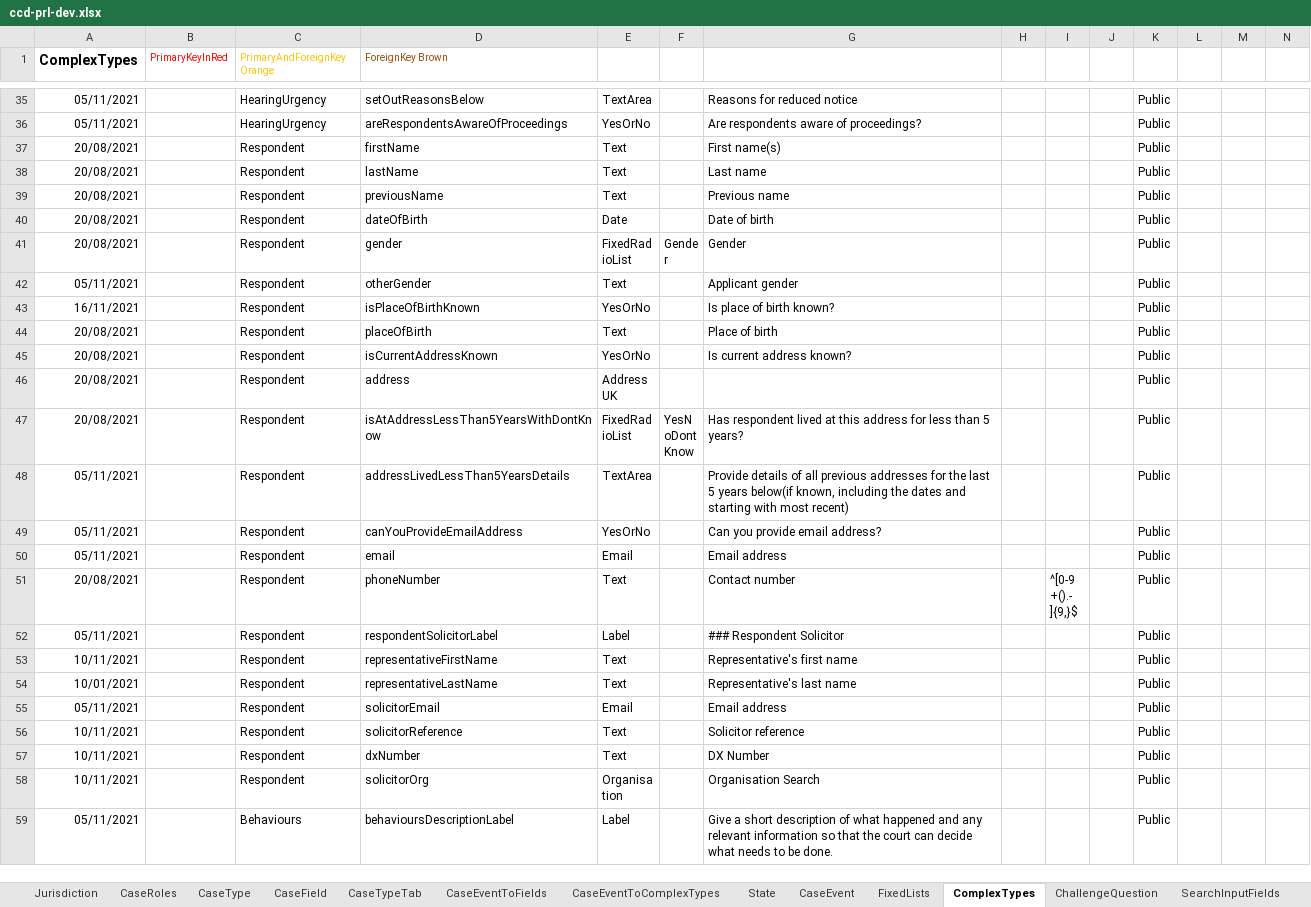
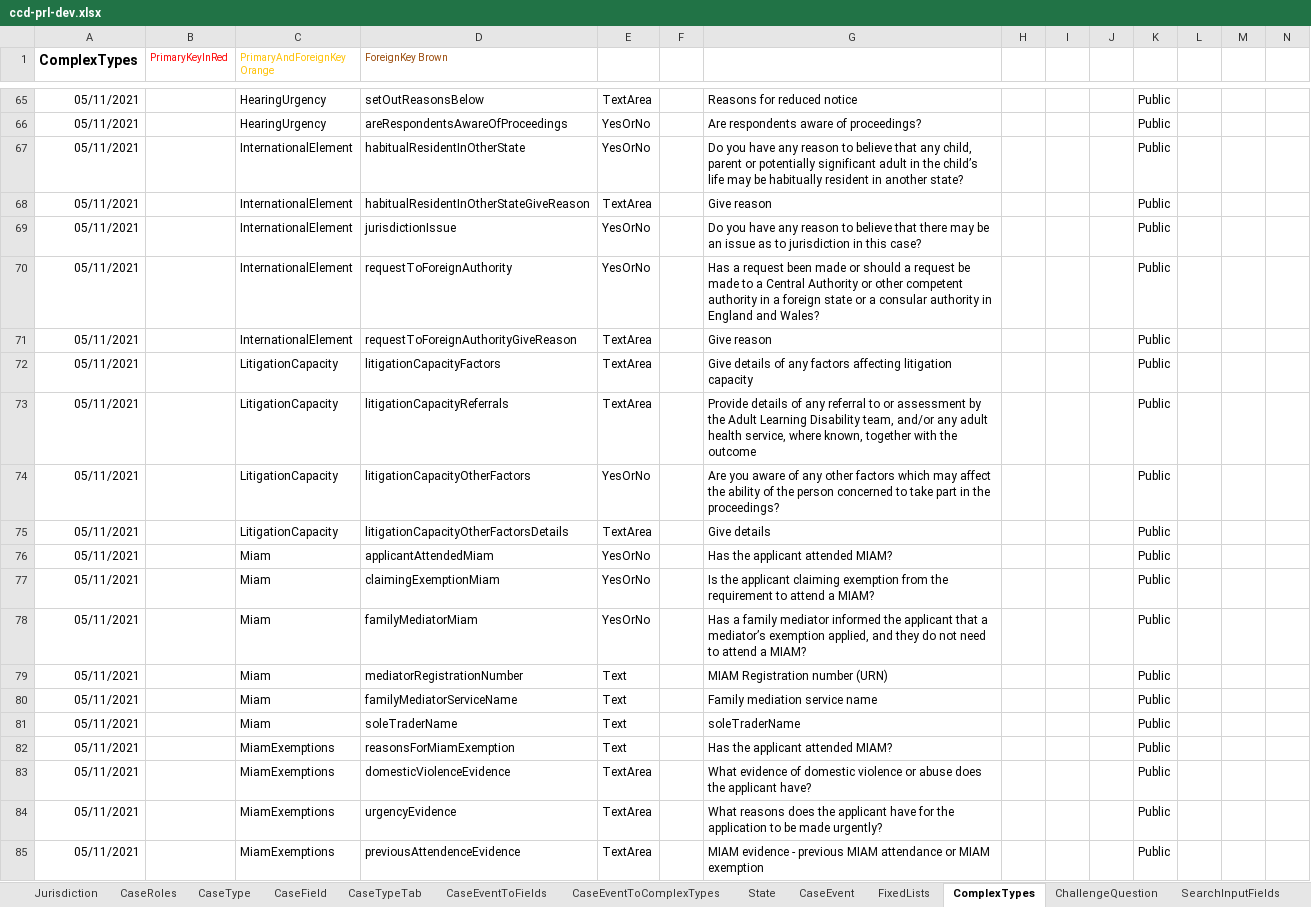
Before and after one commit to hmcts/prl-ccd-definitions, an Excel workbook: build/ccd-development-config/ccd-prl-dev.xlsx, sheet ComplexTypes, drawn as a sheet; only a part is shown, gaps mark what is left out; the shorter side is filled out with more unchanged rows; values as stored, in another font and other column widths than the file's, no borders; rows hold the shown columns only; the diff covers the shown part only; the diff names each change by its address in the sheet, - before the commit and + after, or states it on an @@ line.

```diff
--- a/build/ccd-development-config/ccd-prl-dev.xlsx (sheet ComplexTypes)
+++ b/build/ccd-development-config/ccd-prl-dev.xlsx (sheet ComplexTypes)
+row 67: 05/11/2021 |  | InternationalElement | habitualResidentInOtherState | YesOrNo |  | Do you have any reason to believe that any child, parent or potentially significant adult in the child’s life may be habitually resident in another state? |  |  |  | Public
+row 68: 05/11/2021 |  | InternationalElement | habitualResidentInOtherStateGiveReason | TextArea |  | Give reason |  |  |  | Public
+row 69: 05/11/2021 |  | InternationalElement | jurisdictionIssue | YesOrNo |  | Do you have any reason to believe that there may be an issue as to jurisdiction in this case? |  |  |  | Public
+row 70: 05/11/2021 |  | InternationalElement | requestToForeignAuthority | YesOrNo |  | Has a request been made or should a request be made to a Central Authority or other competent authority in a foreign state or a consular authority in England and Wales? |  |  |  | Public
+row 71: 05/11/2021 |  | InternationalElement | requestToForeignAuthorityGiveReason | TextArea |  | Give reason |  |  |  | Public
+row 72: 05/11/2021 |  | LitigationCapacity | litigationCapacityFactors | TextArea |  | Give details of any factors affecting litigation capacity |  |  |  | Public
+row 73: 05/11/2021 |  | LitigationCapacity | litigationCapacityReferrals | TextArea |  | Provide details of any referral to or assessment by the Adult Learning Disability team, and/or any adult health service, where known, together with the outcome |  |  |  | Public
+row 74: 05/11/2021 |  | LitigationCapacity | litigationCapacityOtherFactors | YesOrNo |  | Are you aware of any other factors which may affect the ability of the person concerned to take part in the proceedings? |  |  |  | Public
+row 75: 05/11/2021 |  | LitigationCapacity | litigationCapacityOtherFactorsDetails | TextArea |  | Give details |  |  |  | Public
+row 76: 05/11/2021 |  | Miam | applicantAttendedMiam | YesOrNo |  | Has the applicant attended MIAM? |  |  |  | Public
+row 77: 05/11/2021 |  | Miam | claimingExemptionMiam | YesOrNo |  | Is the applicant claiming exemption from the requirement to attend a MIAM? |  |  |  | Public
+row 78: 05/11/2021 |  | Miam | familyMediatorMiam | YesOrNo |  | Has a family mediator informed the applicant that a mediator’s exemption applied, and they do not need to attend a MIAM? |  |  |  | Public
+row 79: 05/11/2021 |  | Miam | mediatorRegistrationNumber | Text |  | MIAM Registration number (URN) |  |  |  | Public
+row 80: 05/11/2021 |  | Miam | familyMediatorServiceName | Text |  | Family mediation service name |  |  |  | Public
+row 81: 05/11/2021 |  | Miam | soleTraderName | Text |  | soleTraderName |  |  |  | Public
+row 82: 05/11/2021 |  | MiamExemptions | reasonsForMiamExemption | Text |  | Has the applicant attended MIAM? |  |  |  | Public
+row 83: 05/11/2021 |  | MiamExemptions | domesticViolenceEvidence | TextArea |  | What evidence of domestic violence or abuse does the applicant have? |  |  |  | Public
+row 84: 05/11/2021 |  | MiamExemptions | urgencyEvidence | TextArea |  | What reasons does the applicant have for the application to be made urgently? |  |  |  | Public
+row 85: 05/11/2021 |  | MiamExemptions | previousAttendenceEvidence | TextArea |  | MIAM evidence - previous MIAM attendance or MIAM exemption |  |  |  | Public
```
Also changed, not shown: 50 added rows elsewhere in this sheet, sheet AuthorisationCaseField, sheet CaseTypeTab, sheet CaseField, 14 other files.
